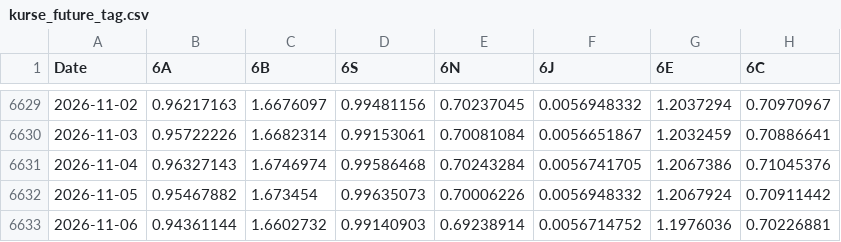
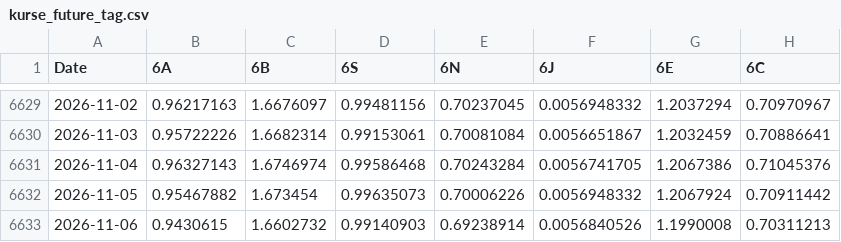
Before and after one commit to fynnluckas-source/trading-dashboard, a CSV file: daten/kurse_future_tag.csv, drawn as a sheet; only a part is shown, gaps mark what is left out.

```diff
--- a/daten/kurse_future_tag.csv
+++ b/daten/kurse_future_tag.csv
@@ -6632,2 +6632,2 @@ Date,6A,6B,6S,6N,6J,6E,6C
 2026-11-05,0.95467882,1.673454,0.99635073,0.70006226,0.0056948332,1.2067924,0.70911442
-2026-11-06,0.94361144,1.6602732,0.99140903,0.69238914,0.0056714752,1.1976036,0.70226881
+2026-11-06,0.9430615,1.6602732,0.99140903,0.69238914,0.0056840526,1.1990008,0.70311213
```
